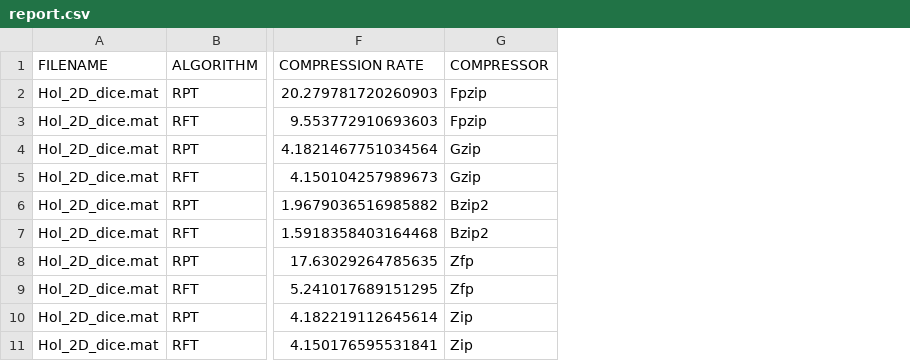
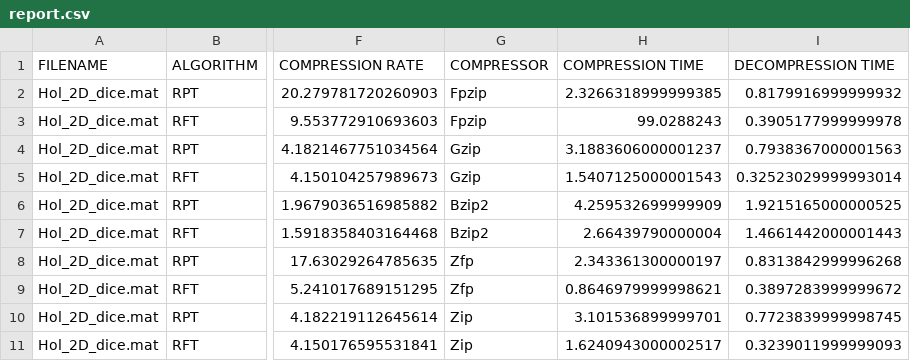
Before and after one commit to Ackermann32/CGHCompression, a CSV file: out/report.csv, drawn as a sheet; only a part is shown, gaps mark what is left out; the diff names each change by its address in the sheet, - before the commit and + after, or states it on an @@ line.

Commit message:
calculated compression and decompression time

```diff
--- a/out/report.csv
+++ b/out/report.csv
+column H (COMPRESSION TIME), rows 2-11: 2.3266318999999385 | 99.0288243 | 3.1883606000001237 | 1.5407125000001543 | 4.259532699999909 | 2.66439790000004 | 2.343361300000197 | 0.8646979999998621 | 3.101536899999701 | 1.6240943000002517
+column I (DECOMPRESSION TIME), rows 2-11: 0.8179916999999932 | 0.3905177999999978 | 0.7938367000001563 | 0.32523029999993014 | 1.9215165000000525 | 1.4661442000001443 | 0.8313842999996268 | 0.3897283999999672 | 0.7723839999998745 | 0.3239011999999093
```
Also changed, not shown: 3 other files.
